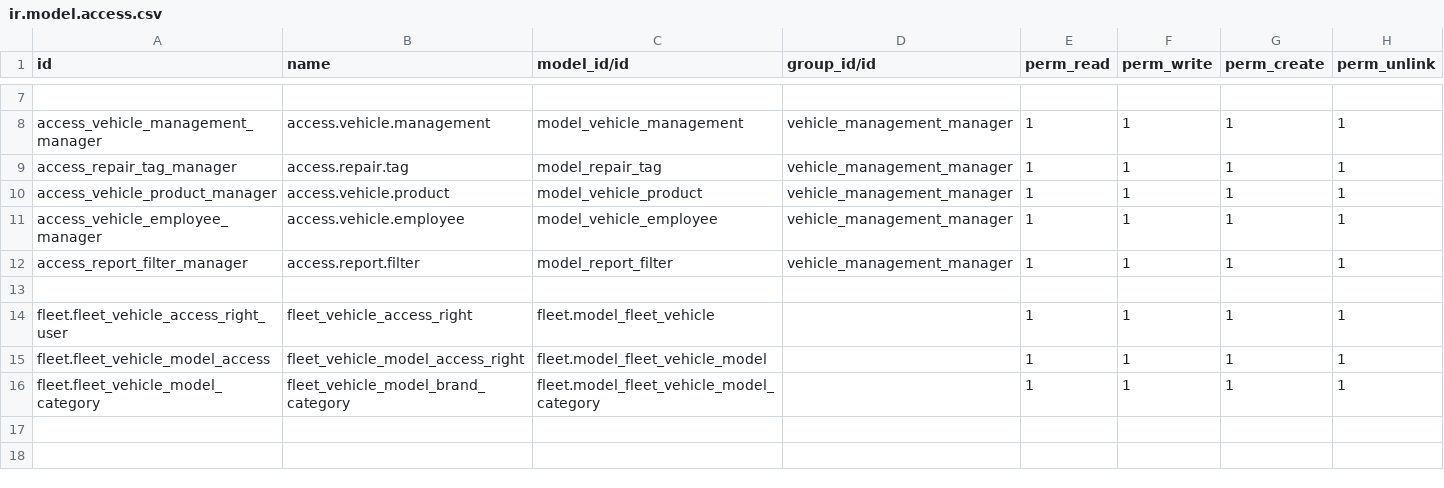
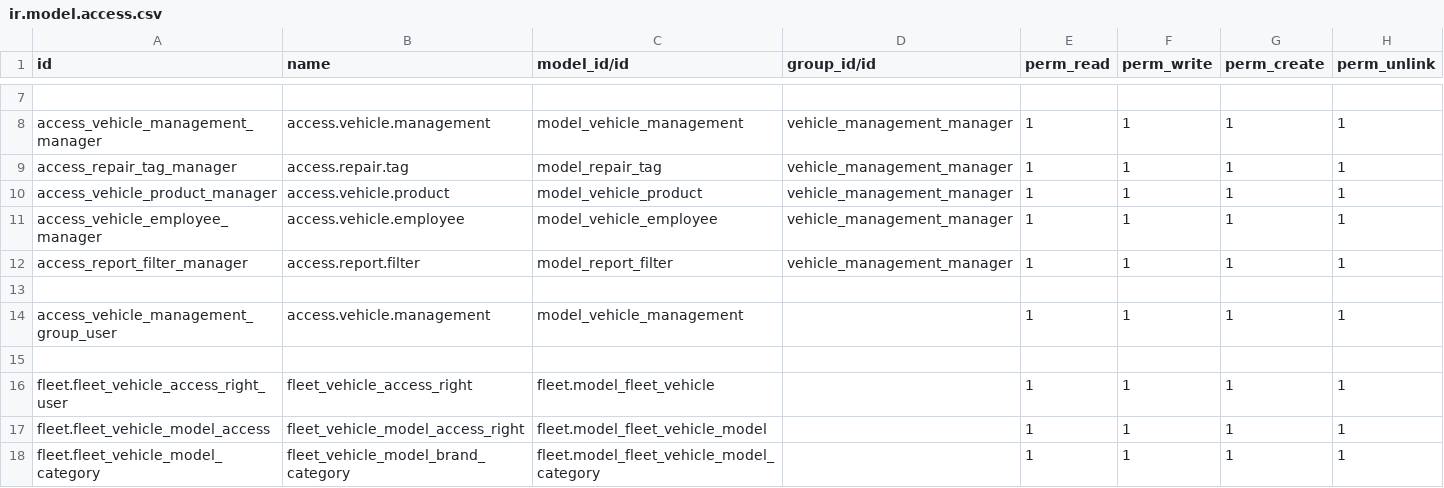
Before and after one commit to adithya-odoo/my_odoo_git, a CSV file: custom_addons/vehicle_management/security/ir.model.access.csv, drawn as a sheet; only a part is shown, gaps mark what is left out.

```diff
--- a/custom_addons/vehicle_management/security/ir.model.access.csv
+++ b/custom_addons/vehicle_management/security/ir.model.access.csv
@@ -13,2 +13,4 @@ access_report_filter_manager,access.report.filter,model_report_filter,vehicle_ma
 
+access_vehicle_management_group_user,access.vehicle.management,model_vehicle_management,,1,1,1,1
+
 fleet.fleet_vehicle_access_right_user,fleet_vehicle_access_right,fleet.model_fleet_vehicle,,1,1,1,1
```
Also changed, not shown: 13 other files.
